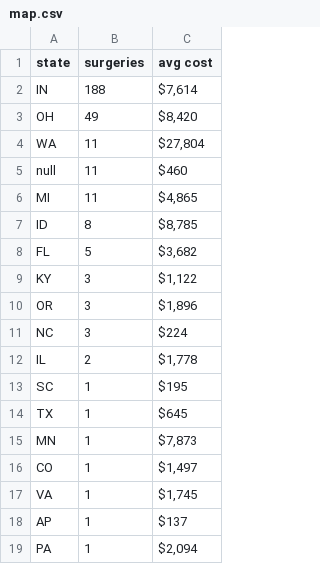
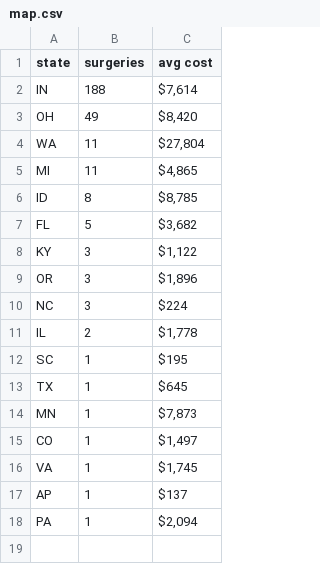
Before and after one commit to benefitsscience/bda-onset, a CSV file: backend/data/Company T/Spine/map.csv, drawn as a sheet.

Commit message:
Added data + choropleth USA-map for number of surgeries

```diff
--- a/backend/data/Company T/Spine/map.csv
+++ b/backend/data/Company T/Spine/map.csv
@@ -4,3 +4,2 @@ OH,49,"$8,420"
 WA,11,"$27,804"
-null,11,$460
 MI,11,"$4,865"
```
Also changed, not shown: 6 other files.
